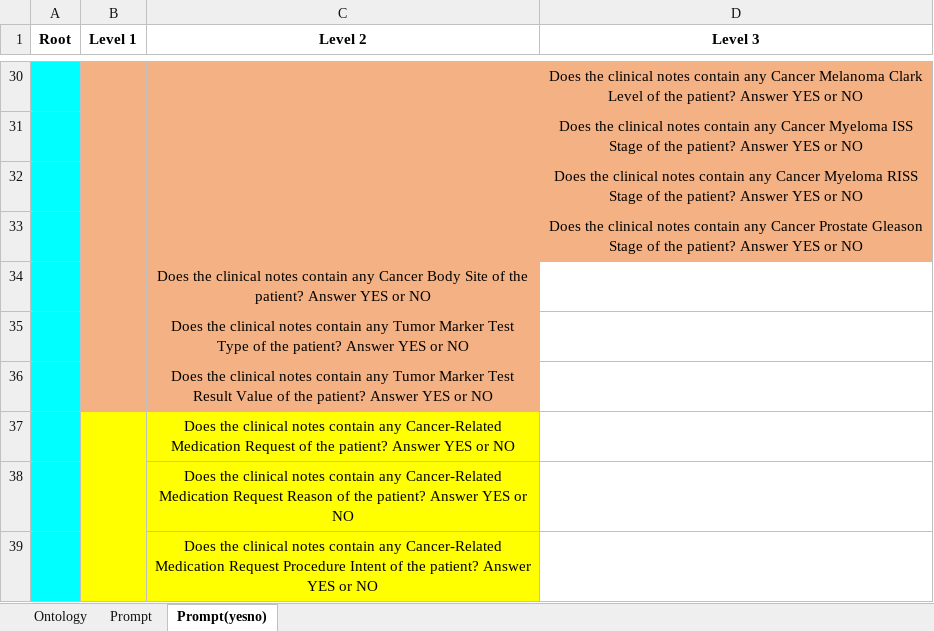
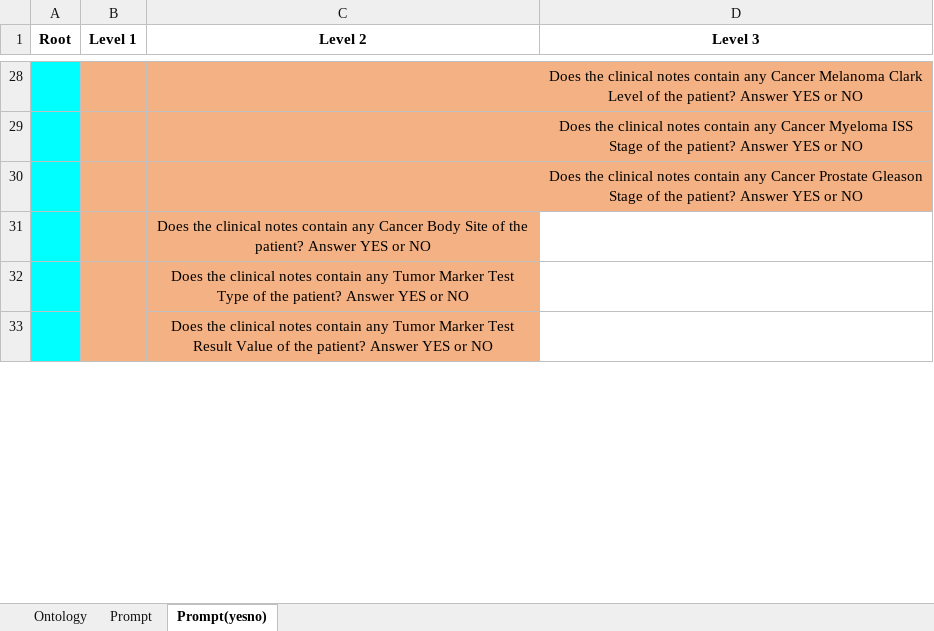
Before and after one commit to tongtong-h/mCodeGPT, an Excel workbook: ontology/mcode_structure.xlsx, sheet Prompt(yesno), drawn as a sheet; only a part is shown, gaps mark what is left out; values as stored, in another font and other column widths than the file's, no borders; the diff covers the shown part only; the diff names each change by its address in the sheet, - before the commit and + after, or states it on an @@ line.

```diff
--- a/ontology/mcode_structure.xlsx (sheet Prompt(yesno))
+++ b/ontology/mcode_structure.xlsx (sheet Prompt(yesno))
-row 32:  |  |  | Does the clinical notes contain any Cancer Myeloma RISS Stage of the patient? Answer YES or NO
-row 37:  |  | Does the clinical notes contain any Cancer-Related Medication Request of the patient? Answer YES or NO
-row 38:  |  | Does the clinical notes contain any Cancer-Related Medication Request Reason of the patient? Answer YES or NO
-row 39:  |  | Does the clinical notes contain any Cancer-Related Medication Request Procedure Intent of the patient? Answer YES or NO
```
Also changed, not shown: 11 removed rows elsewhere in this sheet, sheet Prompt, sheet Ontology, 10 other files.
